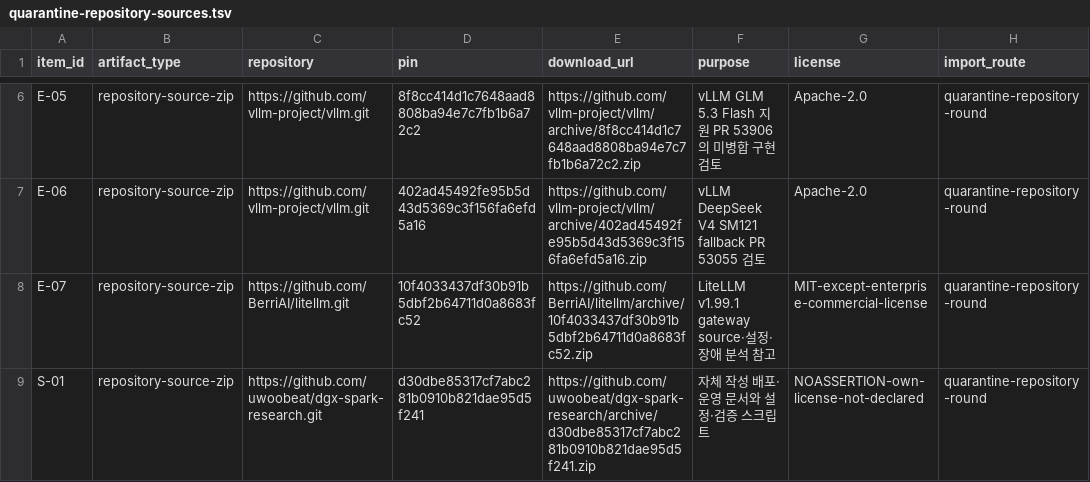
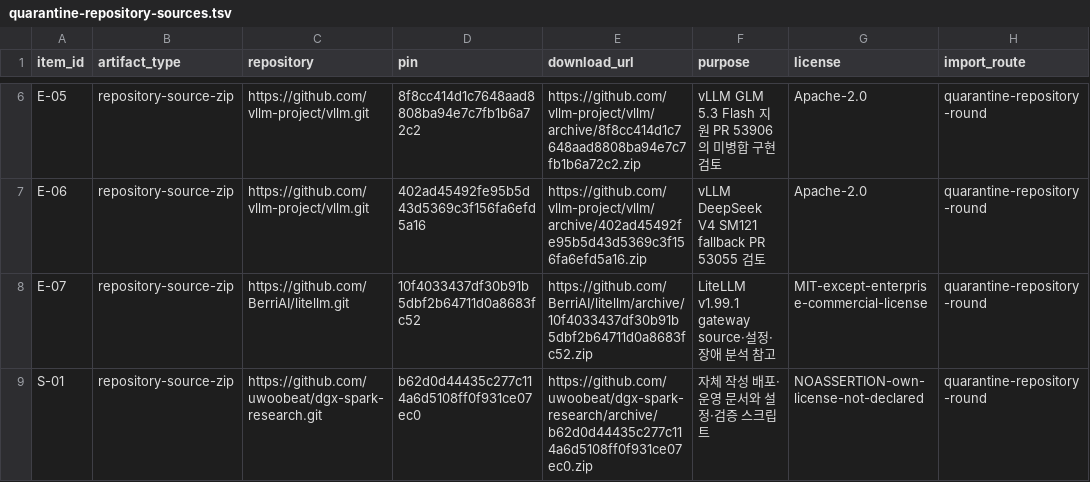
Before and after one commit to uwoobeat/dgx-spark-research, a TSV file: manifests/quarantine-repository-sources.tsv, drawn as a sheet; only a part is shown, gaps mark what is left out; the diff names each change by its address in the sheet, - before the commit and + after, or states it on an @@ line.

Commit message:
Pin own repository source intake to updated deployment snapshot

```diff
--- a/manifests/quarantine-repository-sources.tsv
+++ b/manifests/quarantine-repository-sources.tsv
-D9 (pin): d30dbe85317cf7abc281b0910b821dae95d5f241
+D9 (pin): b62d0d44435c277c114a6d5108ff0f931ce07ec0
-E9 (download_url): https://github.com/uwoobeat/dgx-spark-research/archive/d30dbe85317cf7abc281b0910b821dae95d5f241.zip
+E9 (download_url): https://github.com/uwoobeat/dgx-spark-research/archive/b62d0d44435c277c114a6d5108ff0f931ce07ec0.zip
```
